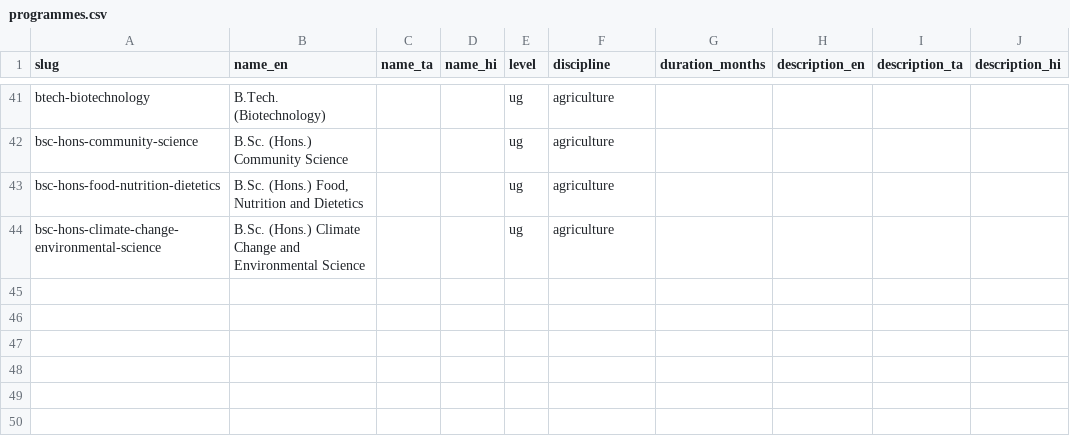
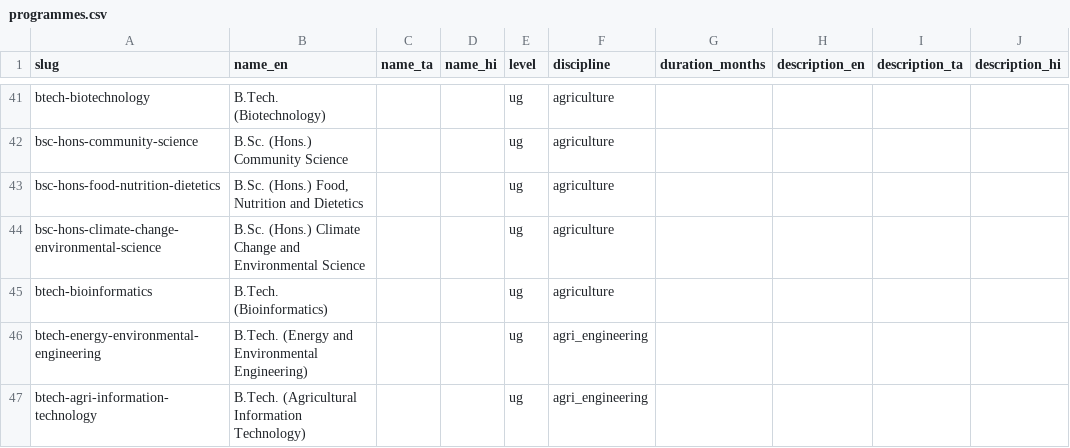
Before and after one commit to oneuni-in/agri-ecosystem, a CSV file: backend/core/data/seeds/education/programmes.csv, drawn as a sheet; only a part is shown, gaps mark what is left out.

Commit message:
feat(education): close the Tamil Nadu programme gaps
TN is the corpus's deepest state and the one that should cover everything
agri-related, so it was audited against its own source rather than assumed
complete. It was not: the TNAU UG Information Brochure Table 2 lists five
constituent-college courses that had no row at all.

  CSC&RI Madurai    Food, Nutrition and Dietetics          81 seats
  AC&RI Coimbatore  B.Tech Biotechnology                  104
  AC&RI Coimbatore  B.Tech Bioinformatics                  40
  AEC&RI Coimbatore B.Tech Energy & Environmental Engg      90
  AEC&RI Coimbatore B.Tech Agricultural Information Tech    40

CSC&RI Madurai had NO programme row whatsoever despite being a seeded
constituent college -- the whole of TNAU's community-science stream was
invisible.

Three programmes.csv rows added for the courses with no slug. Bioinformatics
maps to `agriculture` and the two engineering courses to `agri_engineering`;
the enum has no closer value for either.

Fees follow Table 11 and the convention the existing 69 TN rows already use:
Science Rs 23,000/semester and Technology Rs 63,000/semester, doubled for the
year, with the one-time admission payment excluded and named in the note. The
split is self-supporting vs regular, NOT B.Sc vs B.Tech -- which is why the
existing B.Sc. Agri Business Management row sits at Technology rates, and why
Food, Nutrition and Dietetics is at Science rates while every B.Tech here is
not.

A guard in the generator rejects any (institution, programme) pair that already
exists, so this cannot silently double-count a course.

Deliberately NOT added: the Tamil-medium variants of B.Sc. Agriculture (AC&RI
Coimbatore, 51 seats) and B.Sc. Horticulture (HC&RI Coimbatore, 51). They are
the same degree at the same college in a different medium of instruction, and
the schema has no medium field -- adding them under the same programme_slug
would duplicate the pair, and inventing a slug would misrepresent them as
different degrees. 102 seats are therefore unrepresented; that is a Phase 2
schema question, not a data one.

Gate: bundle OK 335/46/265/22/12.

```diff
--- a/backend/core/data/seeds/education/programmes.csv
+++ b/backend/core/data/seeds/education/programmes.csv
@@ -44 +44,4 @@ bsc-hons-food-nutrition-dietetics,"B.Sc. (Hons.) Food, Nutrition and Dietetics",
 bsc-hons-climate-change-environmental-science,B.Sc. (Hons.) Climate Change and Environmental Science,,,ug,agriculture,,,,
+btech-bioinformatics,B.Tech. (Bioinformatics),,,ug,agriculture,,,,
+btech-energy-environmental-engineering,B.Tech. (Energy and Environmental Engineering),,,ug,agri_engineering,,,,
+btech-agri-information-technology,B.Tech. (Agricultural Information Technology),,,ug,agri_engineering,,,,
```
Also changed, not shown: backend/core/data/seeds/education/institution_programmes.csv.
